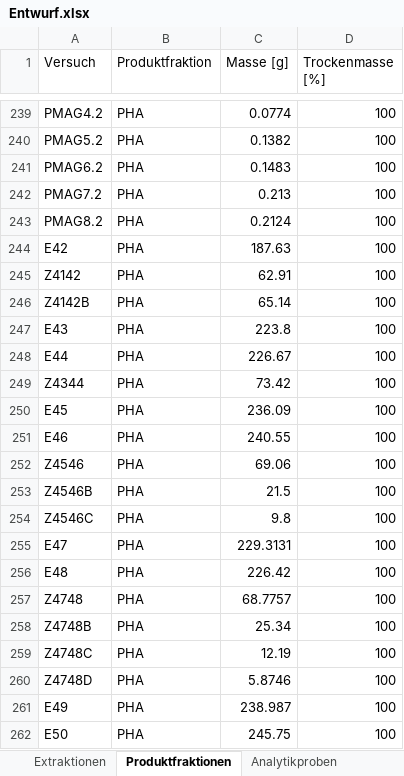
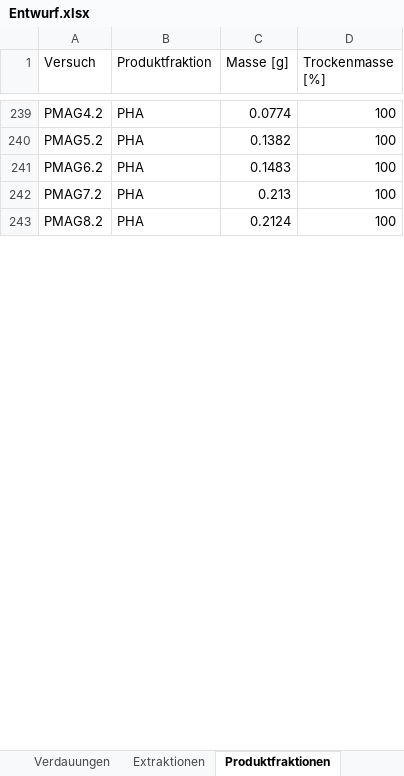
Before and after one commit to LabC0de/DorPHA, an Excel workbook: Entwurf.xlsx, sheet Produktfraktionen, drawn as a sheet; only a part is shown, gaps mark what is left out; values as stored, in another font and other column widths than the file's, no borders; table styles not drawn; removed rows and columns are numbered as before the commit, all else as after; the diff covers the shown part only; the diff names each change by its address in the sheet, - before the commit and + after, or states it on an @@ line.

```diff
--- a/Entwurf.xlsx (sheet Produktfraktionen)
+++ b/Entwurf.xlsx (sheet Produktfraktionen)
@@ row 244 hidden: E42 | PHA | 187.63 | 100 @@
@@ row 245 hidden: Z4142 | PHA | 62.91 | 100 @@
@@ row 246 hidden: Z4142B | PHA | 65.14 | 100 @@
@@ row 247 hidden: E43 | PHA | 223.8 | 100 @@
@@ row 248 hidden: E44 | PHA | 226.67 | 100 @@
@@ row 249 hidden: Z4344 | PHA | 73.42 | 100 @@
@@ row 250 hidden: E45 | PHA | 236.09 | 100 @@
@@ row 251 hidden: E46 | PHA | 240.55 | 100 @@
@@ row 252 hidden: Z4546 | PHA | 69.06 | 100 @@
@@ row 253 hidden: Z4546B | PHA | 21.5 | 100 @@
@@ row 254 hidden: Z4546C | PHA | 9.8 | 100 @@
@@ row 255 hidden: E47 | PHA | 229.3131 | 100 @@
@@ row 256 hidden: E48 | PHA | 226.42 | 100 @@
@@ row 257 hidden: Z4748 | PHA | 68.7757 | 100 @@
@@ row 258 hidden: Z4748B | PHA | 25.34 | 100 @@
@@ row 259 hidden: Z4748C | PHA | 12.19 | 100 @@
@@ row 260 hidden: Z4748D | PHA | 5.8746 | 100 @@
@@ row 261 hidden: E49 | PHA | 238.987 | 100 @@
@@ row 262 hidden: E50 | PHA | 245.75 | 100 @@
```
Also changed, not shown: 14 added rows and 348 hidden or unhidden rows elsewhere in this sheet, sheet Extraktionen, sheet GC-Messungen, sheet HPLC-Messungen, sheet Analytikproben, sheet Vorbehandlungen Bis, sheet Trocknungen, other sheet tabs, 2 other files.
